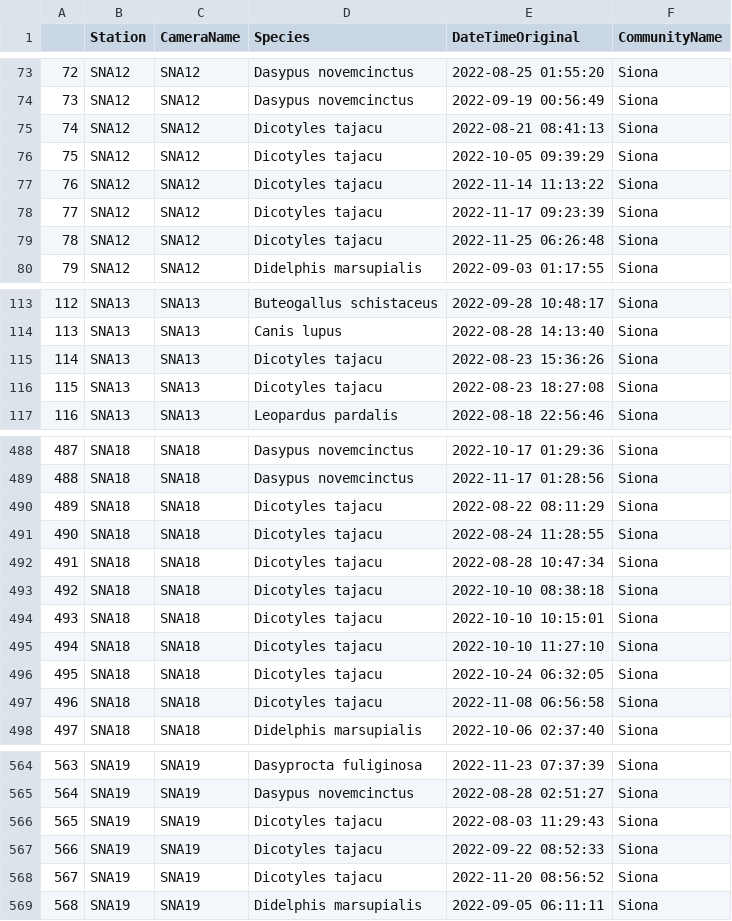
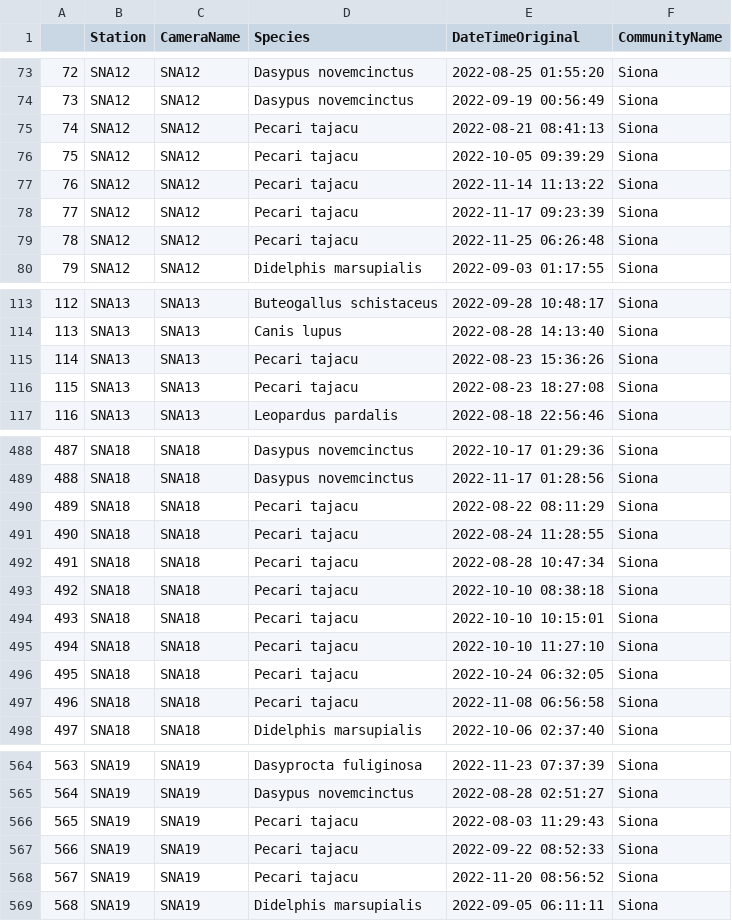
Before and after one commit to morganmanning/amazon, a CSV file: Siona/Data/SNAIndependentRecordsFormatted.csv, drawn as a sheet; only a part is shown, gaps mark what is left out; the diff covers the shown part only.

```diff
--- a/Siona/Data/SNAIndependentRecordsFormatted.csv
+++ b/Siona/Data/SNAIndependentRecordsFormatted.csv
@@ -74,7 +74,7 @@
 "73","SNA12","SNA12","Dasypus novemcinctus","2022-09-19 00:56:49","Siona"
-"74","SNA12","SNA12","Dicotyles tajacu","2022-08-21 08:41:13","Siona"
-"75","SNA12","SNA12","Dicotyles tajacu","2022-10-05 09:39:29","Siona"
-"76","SNA12","SNA12","Dicotyles tajacu","2022-11-14 11:13:22","Siona"
-"77","SNA12","SNA12","Dicotyles tajacu","2022-11-17 09:23:39","Siona"
-"78","SNA12","SNA12","Dicotyles tajacu","2022-11-25 06:26:48","Siona"
+"74","SNA12","SNA12","Pecari tajacu","2022-08-21 08:41:13","Siona"
+"75","SNA12","SNA12","Pecari tajacu","2022-10-05 09:39:29","Siona"
+"76","SNA12","SNA12","Pecari tajacu","2022-11-14 11:13:22","Siona"
+"77","SNA12","SNA12","Pecari tajacu","2022-11-17 09:23:39","Siona"
+"78","SNA12","SNA12","Pecari tajacu","2022-11-25 06:26:48","Siona"
 "79","SNA12","SNA12","Didelphis marsupialis","2022-09-03 01:17:55","Siona"
@@ -114,4 +114,4 @@
 "113","SNA13","SNA13","Canis lupus","2022-08-28 14:13:40","Siona"
-"114","SNA13","SNA13","Dicotyles tajacu","2022-08-23 15:36:26","Siona"
-"115","SNA13","SNA13","Dicotyles tajacu","2022-08-23 18:27:08","Siona"
+"114","SNA13","SNA13","Pecari tajacu","2022-08-23 15:36:26","Siona"
+"115","SNA13","SNA13","Pecari tajacu","2022-08-23 18:27:08","Siona"
 "116","SNA13","SNA13","Leopardus pardalis","2022-08-18 22:56:46","Siona"
@@ -489,10 +489,10 @@
 "488","SNA18","SNA18","Dasypus novemcinctus","2022-11-17 01:28:56","Siona"
-"489","SNA18","SNA18","Dicotyles tajacu","2022-08-22 08:11:29","Siona"
-"490","SNA18","SNA18","Dicotyles tajacu","2022-08-24 11:28:55","Siona"
-"491","SNA18","SNA18","Dicotyles tajacu","2022-08-28 10:47:34","Siona"
-"492","SNA18","SNA18","Dicotyles tajacu","2022-10-10 08:38:18","Siona"
-"493","SNA18","SNA18","Dicotyles tajacu","2022-10-10 10:15:01","Siona"
-"494","SNA18","SNA18","Dicotyles tajacu","2022-10-10 11:27:10","Siona"
-"495","SNA18","SNA18","Dicotyles tajacu","2022-10-24 06:32:05","Siona"
-"496","SNA18","SNA18","Dicotyles tajacu","2022-11-08 06:56:58","Siona"
+"489","SNA18","SNA18","Pecari tajacu","2022-08-22 08:11:29","Siona"
+"490","SNA18","SNA18","Pecari tajacu","2022-08-24 11:28:55","Siona"
+"491","SNA18","SNA18","Pecari tajacu","2022-08-28 10:47:34","Siona"
+"492","SNA18","SNA18","Pecari tajacu","2022-10-10 08:38:18","Siona"
+"493","SNA18","SNA18","Pecari tajacu","2022-10-10 10:15:01","Siona"
+"494","SNA18","SNA18","Pecari tajacu","2022-10-10 11:27:10","Siona"
+"495","SNA18","SNA18","Pecari tajacu","2022-10-24 06:32:05","Siona"
+"496","SNA18","SNA18","Pecari tajacu","2022-11-08 06:56:58","Siona"
 "497","SNA18","SNA18","Didelphis marsupialis","2022-10-06 02:37:40","Siona"
@@ -565,5 +565,5 @@
 "564","SNA19","SNA19","Dasypus novemcinctus","2022-08-28 02:51:27","Siona"
-"565","SNA19","SNA19","Dicotyles tajacu","2022-08-03 11:29:43","Siona"
-"566","SNA19","SNA19","Dicotyles tajacu","2022-09-22 08:52:33","Siona"
-"567","SNA19","SNA19","Dicotyles tajacu","2022-11-20 08:56:52","Siona"
+"565","SNA19","SNA19","Pecari tajacu","2022-08-03 11:29:43","Siona"
+"566","SNA19","SNA19","Pecari tajacu","2022-09-22 08:52:33","Siona"
+"567","SNA19","SNA19","Pecari tajacu","2022-11-20 08:56:52","Siona"
 "568","SNA19","SNA19","Didelphis marsupialis","2022-09-05 06:11:11","Siona"
```
Also changed, not shown: 11 edited cells elsewhere in this file, Global/Data/AllIndependentRecordsFormatted.csv, Siekopai/Data/SKPIndependentRecordsFormatted.csv, 4 other files.
